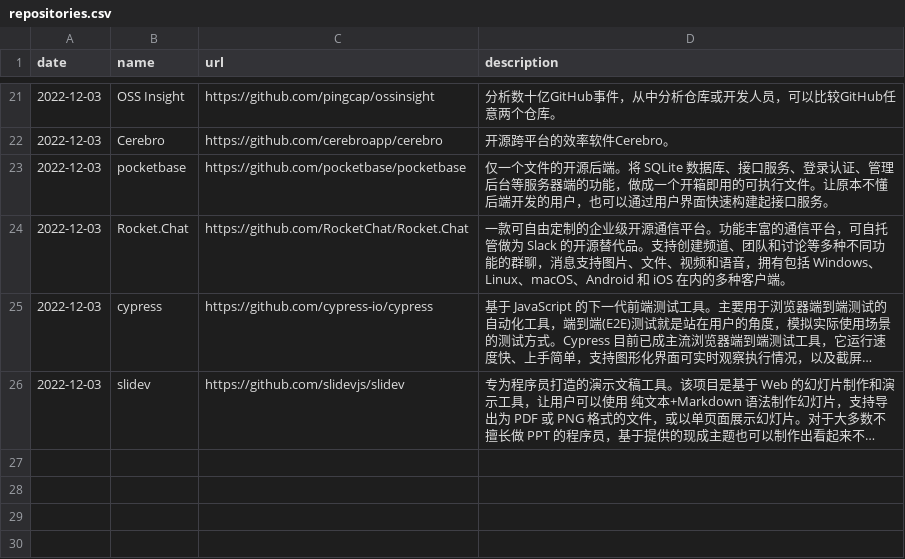
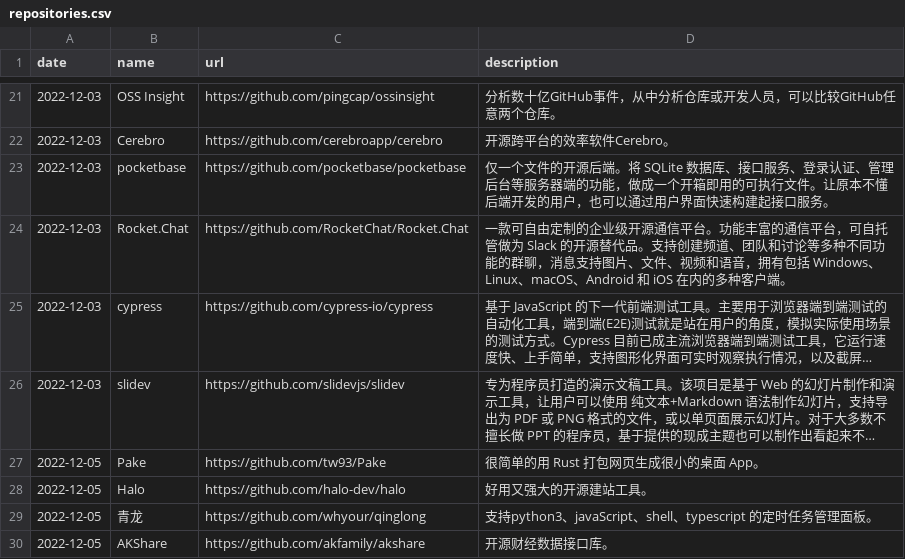
Before and after one commit to AmazingOpenSource/amazingopensource.github.io, a CSV file: repositories.csv, drawn as a sheet; only a part is shown, gaps mark what is left out; long unchanged cells end in …; the diff names each change by its address in the sheet, - before the commit and + after, or states it on an @@ line.

Commit message:
Update repositories.csv

```diff
--- a/repositories.csv
+++ b/repositories.csv
+row 27: 2022-12-05 | Pake | https://github.com/tw93/Pake | 很简单的用 Rust 打包网页生成很小的桌面 App。
+row 28: 2022-12-05 | Halo | https://github.com/halo-dev/halo | 好用又强大的开源建站工具。
+row 29: 2022-12-05 | 青龙 | https://github.com/whyour/qinglong | 支持python3、javaScript、shell、typescript 的定时任务管理面板。
+row 30: 2022-12-05 | AKShare | https://github.com/akfamily/akshare | 开源财经数据接口库。
```
